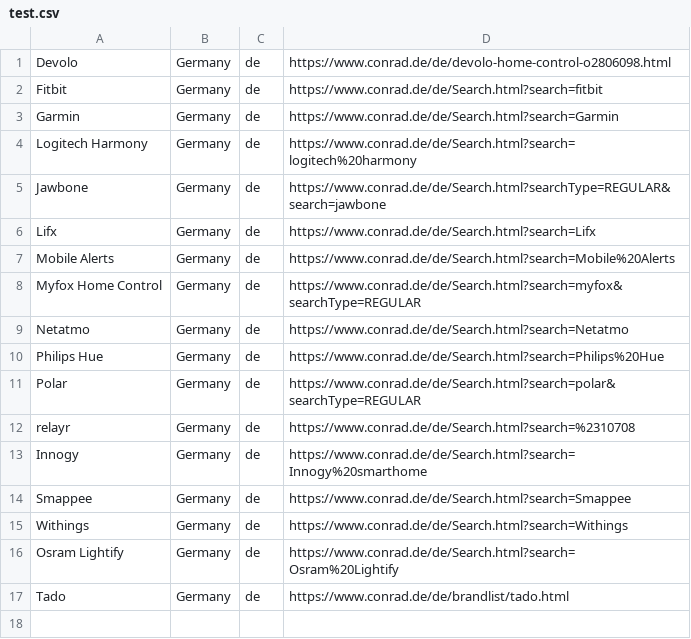
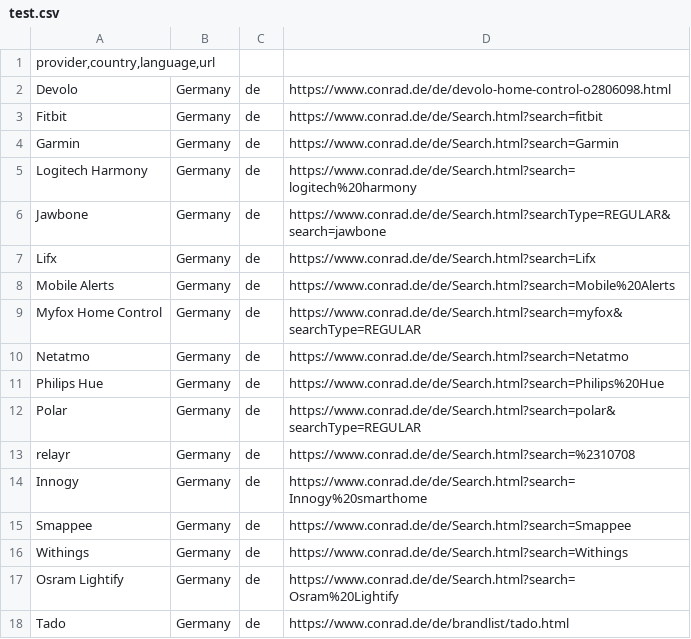
Before and after one commit to ConradConnect/language, a CSV file: test.csv, drawn as a sheet; the diff names each change by its address in the sheet, - before the commit and + after, or states it on an @@ line.

Commit message:
Update test.csv

```diff
--- a/test.csv
+++ b/test.csv
+row 1: provider,country,language,url
```
